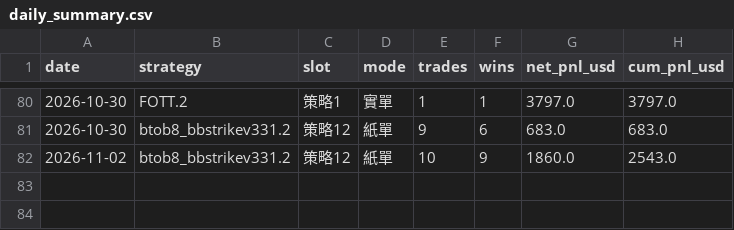
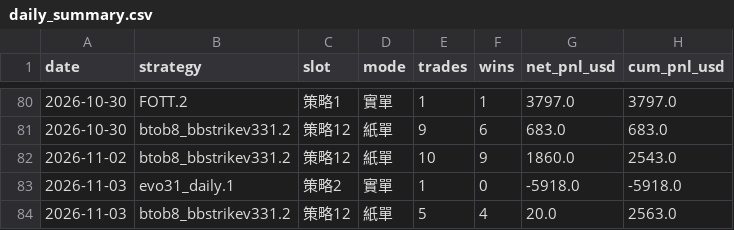
Before and after one commit to charleschen1413-hub/dash-cb3ebf94afa0, a CSV file: daily_summary.csv, drawn as a sheet; only a part is shown, gaps mark what is left out; the diff names each change by its address in the sheet, - before the commit and + after, or states it on an @@ line.

```diff
--- a/daily_summary.csv
+++ b/daily_summary.csv
+row 83: 2026-11-03 | evo31_daily.1 | 策略2 | 實單 | 1 | 0 | -5918.0 | -5918.0
+row 84: 2026-11-03 | btob8_bbstrikev331.2 | 策略12 | 紙單 | 5 | 4 | 20.0 | 2563.0
```
Also changed, not shown: 1 other file.
